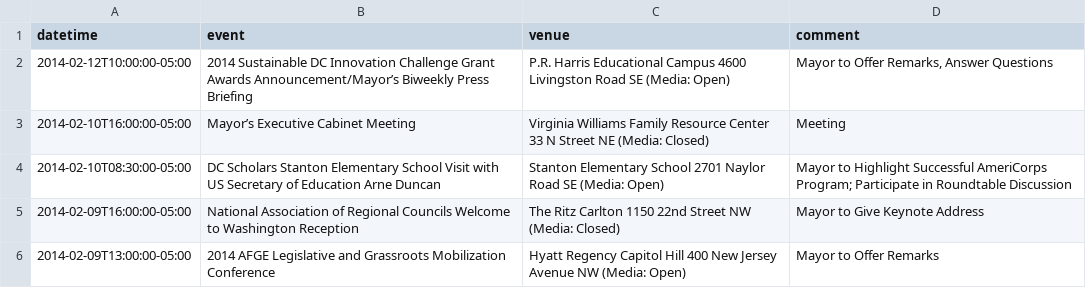
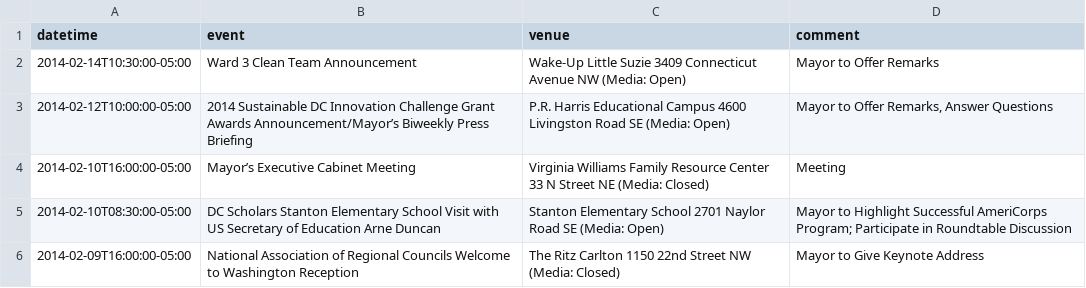
Before and after one commit to ajschumacher/dc_mayor_schedule, a CSV file: data/mayor_events.csv, drawn as a sheet; only a part is shown; the shorter side is filled out with more unchanged rows.

```diff
--- a/data/mayor_events.csv
+++ b/data/mayor_events.csv
@@ -1,2 +1,3 @@
 datetime,event,venue,comment
+2014-02-14T10:30:00-05:00,Ward 3 Clean Team Announcement,Wake-Up Little Suzie 3409 Connecticut Avenue NW (Media: Open)   ,Mayor to Offer Remarks
 2014-02-12T10:00:00-05:00,2014 Sustainable DC Innovation Challenge Grant Awards Announcement/Mayor’s Biweekly Press Briefing,P.R. Harris Educational Campus 4600 Livingston Road SE (Media: Open),"Mayor to Offer Remarks, Answer Questions"
```
Also changed, not shown: 1 other file.
